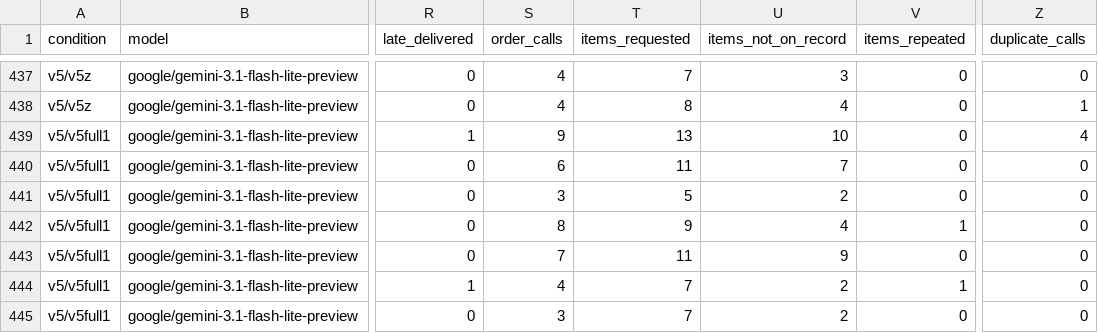
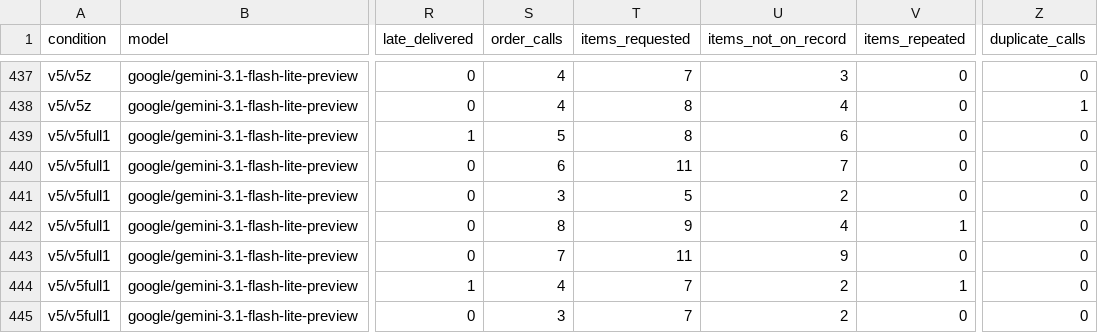
Before and after one commit to codecapelo/MIRA-raul, a CSV file: results/rule_metrics.csv, drawn as a sheet; only a part is shown, gaps mark what is left out; the diff names each change by its address in the sheet, - before the commit and + after, or states it on an @@ line.

```diff
--- a/results/rule_metrics.csv
+++ b/results/rule_metrics.csv
-S439 (order_calls): 9
+S439 (order_calls): 5
-T439 (items_requested): 13
+T439 (items_requested): 8
-U439 (items_not_on_record): 10
+U439 (items_not_on_record): 6
-Z439 (duplicate_calls): 4
+Z439 (duplicate_calls): 0
```
Also changed, not shown: 4 other files.
